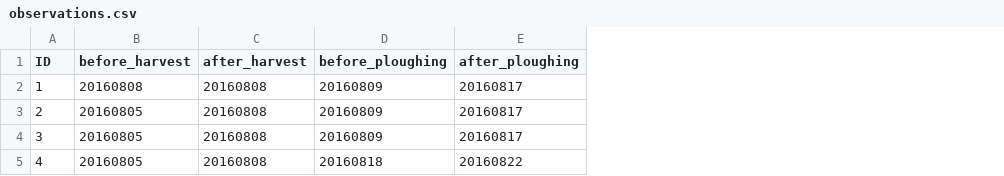
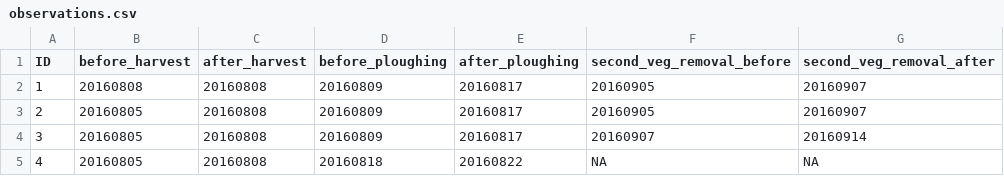
Before and after one commit to RLPAgroScience/ROIseries, a CSV file: data/sentinel_2a/table/observations.csv, drawn as a sheet; the diff names each change by its address in the sheet, - before the commit and + after, or states it on an @@ line.

Commit message:
Modified function 'groundtruth_from_csv': NAs are now excluded from the result. modified 'observations.csv' example data to include NAs

```diff
--- a/data/sentinel_2a/table/observations.csv
+++ b/data/sentinel_2a/table/observations.csv
+column F (second_veg_removal_before), rows 2-5: 20160905 | 20160905 | 20160907 | NA
+column G (second_veg_removal_after), rows 2-5: 20160907 | 20160907 | 20160914 | NA
```
Also changed, not shown: 1 other file.
